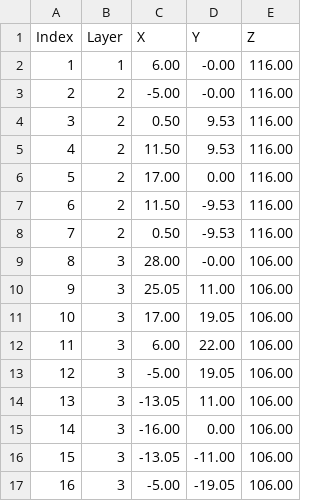
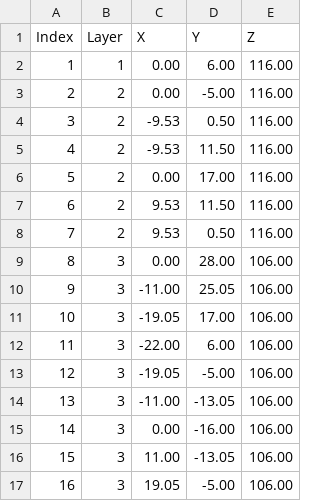
Before and after one commit to PingY2000/FPM_Hydrogel, a CSV file: led_positions.csv, drawn as a sheet; only a part is shown; the diff covers the shown part only.

```diff
--- a/led_positions.csv
+++ b/led_positions.csv
@@ -1,17 +1,17 @@
 Index,Layer,X,Y,Z
-1,1,6.00,-0.00,116.00
-2,2,-5.00,-0.00,116.00
-3,2,0.50,9.53,116.00
-4,2,11.50,9.53,116.00
-5,2,17.00,0.00,116.00
-6,2,11.50,-9.53,116.00
-7,2,0.50,-9.53,116.00
-8,3,28.00,-0.00,106.00
-9,3,25.05,11.00,106.00
-10,3,17.00,19.05,106.00
-11,3,6.00,22.00,106.00
-12,3,-5.00,19.05,106.00
-13,3,-13.05,11.00,106.00
-14,3,-16.00,0.00,106.00
-15,3,-13.05,-11.00,106.00
-16,3,-5.00,-19.05,106.00
+1,1,0.00,6.00,116.00
+2,2,0.00,-5.00,116.00
+3,2,-9.53,0.50,116.00
+4,2,-9.53,11.50,116.00
+5,2,0.00,17.00,116.00
+6,2,9.53,11.50,116.00
+7,2,9.53,0.50,116.00
+8,3,0.00,28.00,106.00
+9,3,-11.00,25.05,106.00
+10,3,-19.05,17.00,106.00
+11,3,-22.00,6.00,106.00
+12,3,-19.05,-5.00,106.00
+13,3,-11.00,-13.05,106.00
+14,3,0.00,-16.00,106.00
+15,3,11.00,-13.05,106.00
+16,3,19.05,-5.00,106.00
```
Also changed, not shown: 54 edited cells elsewhere in this file, 6 other files.
